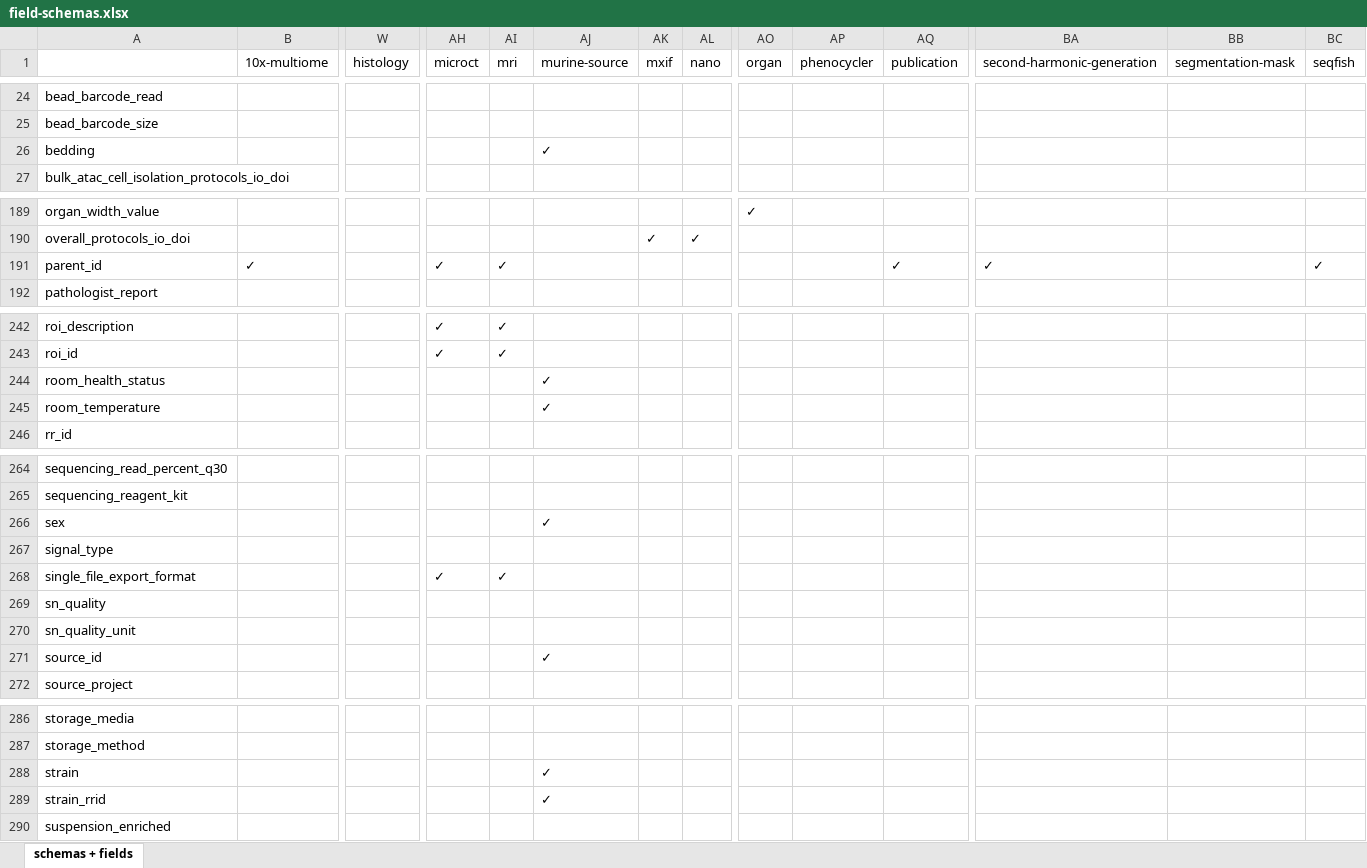
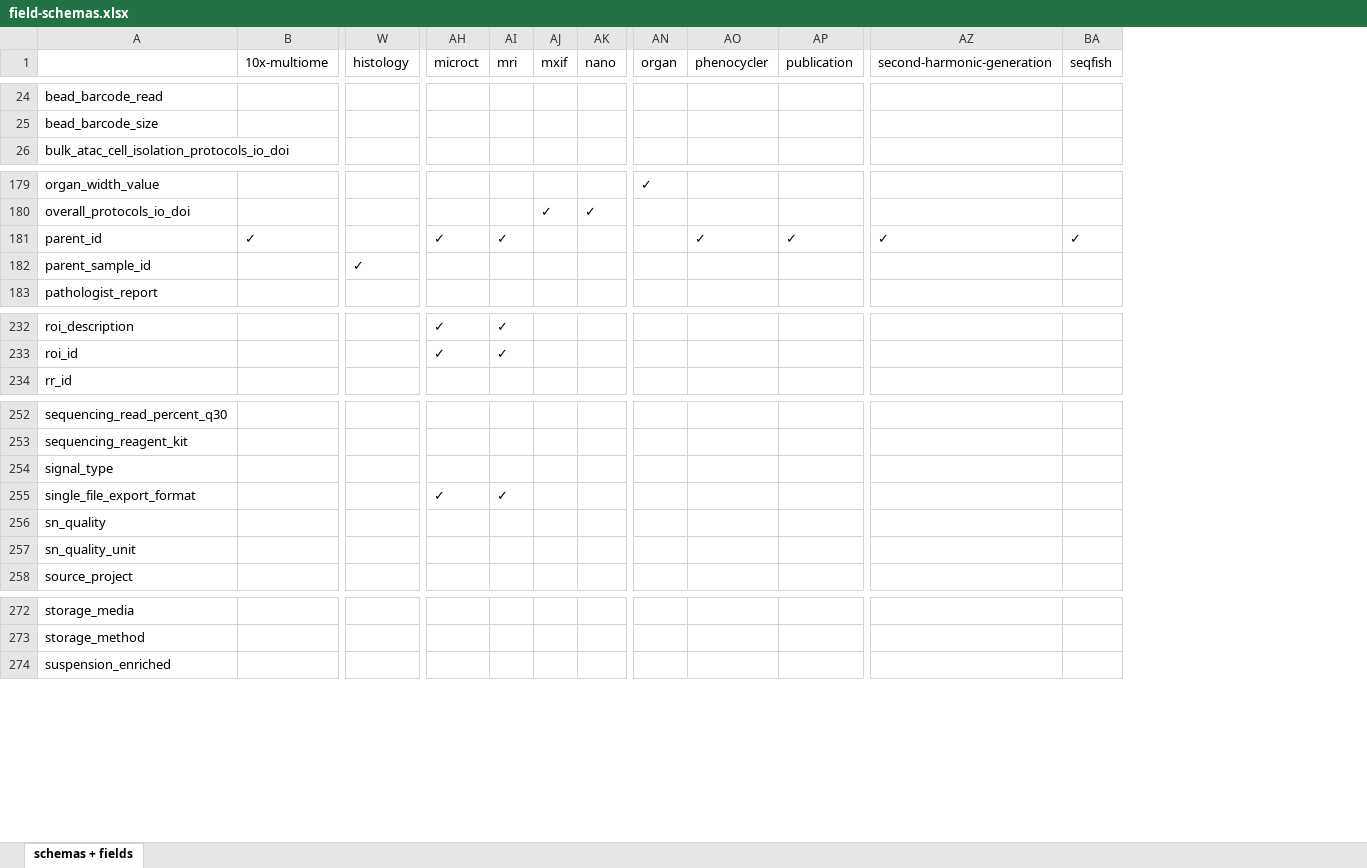
Before and after one commit to hubmapconsortium/ingest-validation-tools, an Excel workbook: docs/field-schemas.xlsx, sheet schemas + fields, drawn as a sheet; only a part is shown, gaps mark what is left out; values as stored, in another font and other column widths than the file's, no borders; removed rows and columns are numbered as before the commit, all else as after; rows hold the shown columns only; the diff covers the shown part only; the diff names each change by its address in the sheet, - before the commit and + after, or states it on an @@ line.

```diff
--- a/docs/field-schemas.xlsx (sheet schemas + fields)
+++ b/docs/field-schemas.xlsx (sheet schemas + fields)
-column AJ (murine-source), empty
-column BB (segmentation-mask), empty
-row 26: bedding |  |  |  |  | ✓
-AO181 (phenocycler): (empty)
+AO181 (phenocycler): ✓
+row 182: parent_sample_id |  | ✓
-row 244: room_health_status |  |  |  |  | ✓
-row 245: room_temperature |  |  |  |  | ✓
-row 266: sex |  |  |  |  | ✓
-row 271: source_id |  |  |  |  | ✓
-row 288: strain |  |  |  |  | ✓
-row 289: strain_rrid |  |  |  |  | ✓
```
Also changed, not shown: 11 removed rows elsewhere in this sheet, 7 other files.
